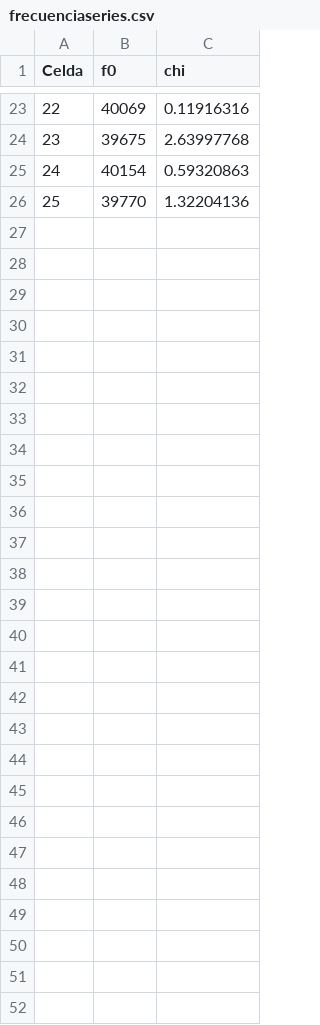
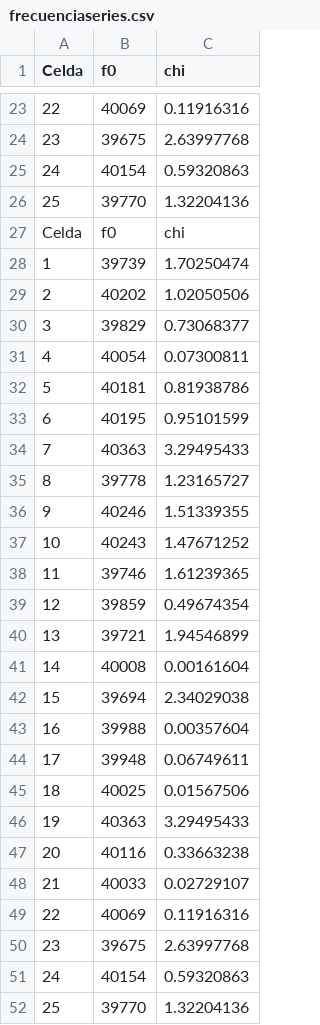
Before and after one commit to omontes/pruebasPseudo, a CSV file: NumerosMaxima/frecuenciaseries.csv, drawn as a sheet; only a part is shown, gaps mark what is left out.

```diff
--- a/NumerosMaxima/frecuenciaseries.csv
+++ b/NumerosMaxima/frecuenciaseries.csv
@@ -26 +26,27 @@ Celda,f0,chi
 25,39770,1.32204136
+Celda,f0,chi
+1,39739,1.70250474
+2,40202,1.02050506
+3,39829,0.73068377
+4,40054,0.07300811
+5,40181,0.81938786
+6,40195,0.95101599
+7,40363,3.29495433
+8,39778,1.23165727
+9,40246,1.51339355
+10,40243,1.47671252
+11,39746,1.61239365
+12,39859,0.49674354
+13,39721,1.94546899
+14,40008,0.00161604
+15,39694,2.34029038
+16,39988,0.00357604
+17,39948,0.06749611
+18,40025,0.01567506
+19,40363,3.29495433
+20,40116,0.33663238
+21,40033,0.02729107
+22,40069,0.11916316
+23,39675,2.63997768
+24,40154,0.59320863
+25,39770,1.32204136
```
Also changed, not shown: NumerosLibro/tablafrecpoker.csv, NumerosMaxima/tablafrecpoker.csv, 14 other files.
